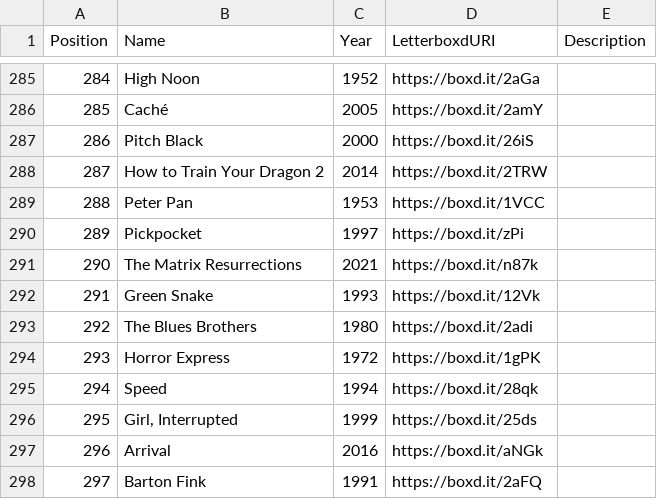
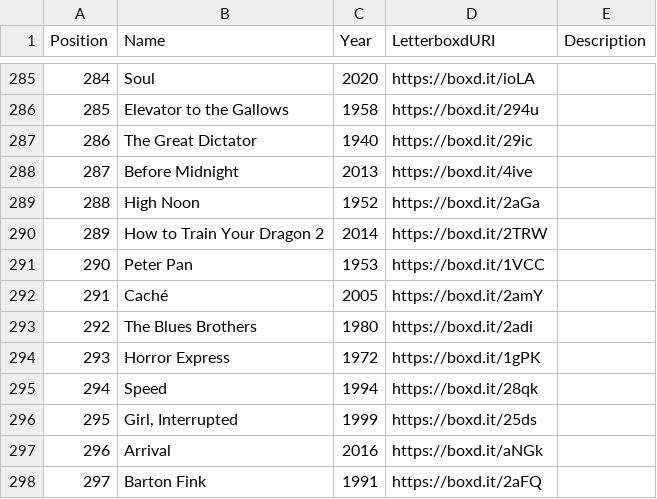
Before and after one commit to MrHen/movie-sorter, a CSV file: rankings.csv, drawn as a sheet; only a part is shown, gaps mark what is left out; the diff covers the shown part only.

```diff
--- a/rankings.csv
+++ b/rankings.csv
@@ -285,9 +285,9 @@ Position,Name,Year,LetterboxdURI,Description
-284,High Noon,1952,https://boxd.it/2aGa,
-285,Caché,2005,https://boxd.it/2amY,
-286,Pitch Black,2000,https://boxd.it/26iS,
-287,How to Train Your Dragon 2,2014,https://boxd.it/2TRW,
-288,Peter Pan,1953,https://boxd.it/1VCC,
-289,Pickpocket,1997,https://boxd.it/zPi,
-290,The Matrix Resurrections,2021,https://boxd.it/n87k,
-291,Green Snake,1993,https://boxd.it/12Vk,
+284,Soul,2020,https://boxd.it/ioLA,
+285,Elevator to the Gallows,1958,https://boxd.it/294u,
+286,The Great Dictator,1940,https://boxd.it/29ic,
+287,Before Midnight,2013,https://boxd.it/4ive,
+288,High Noon,1952,https://boxd.it/2aGa,
+289,How to Train Your Dragon 2,2014,https://boxd.it/2TRW,
+290,Peter Pan,1953,https://boxd.it/1VCC,
+291,Caché,2005,https://boxd.it/2amY,
 292,The Blues Brothers,1980,https://boxd.it/2adi,
```
Also changed, not shown: 90 edited cells elsewhere in this file, 1 other file.
